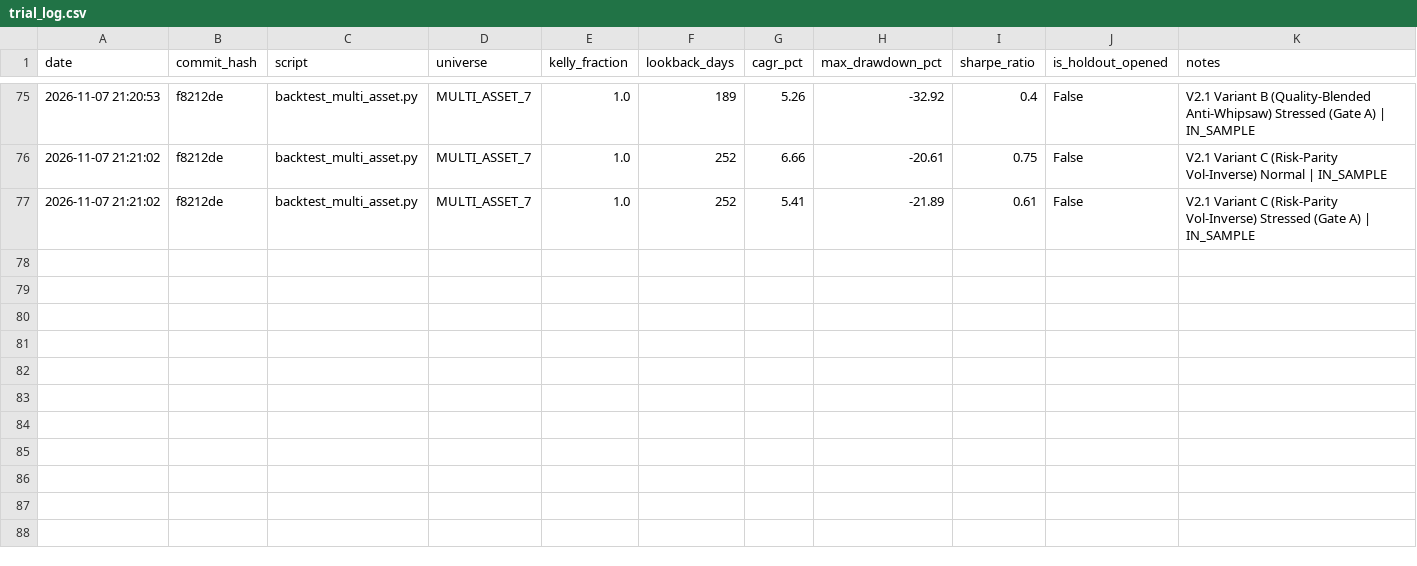
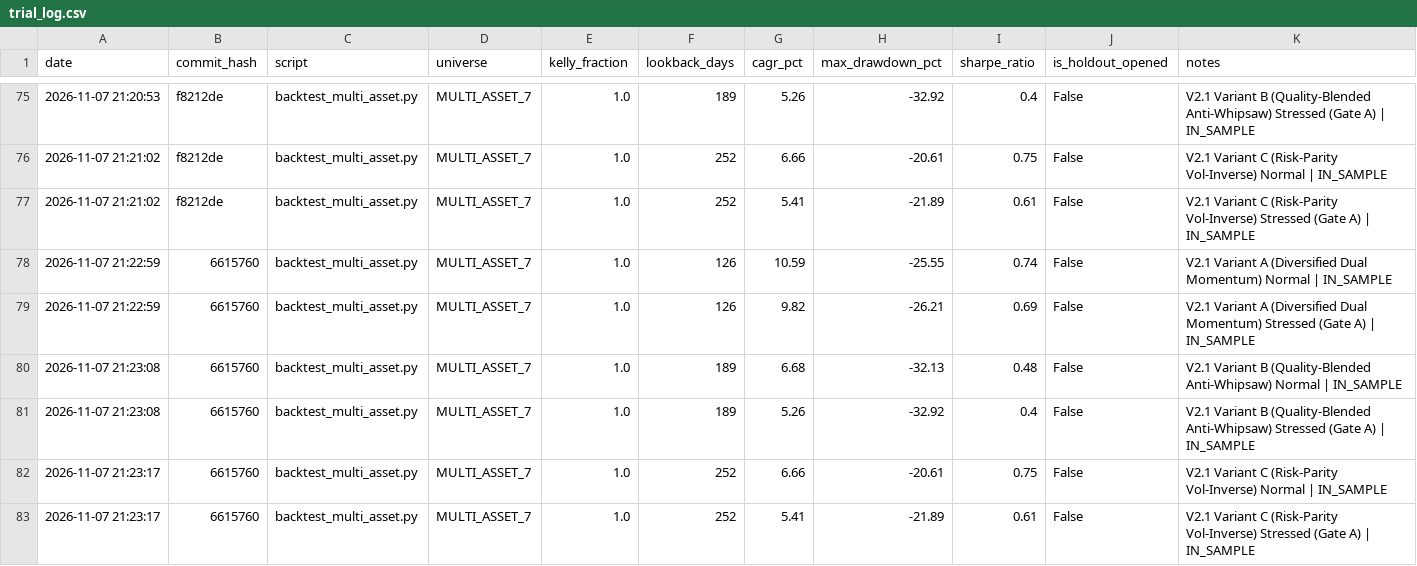
Before and after one commit to rain2002/trading_bot, a CSV file: trading_system/data/trial_log.csv, drawn as a sheet; only a part is shown, gaps mark what is left out.

Commit message:
chore(audit): record audited Multi-Asset V2.1 matrix and baseline results from committed code 6615760

```diff
--- a/trading_system/data/trial_log.csv
+++ b/trading_system/data/trial_log.csv
@@ -77 +77,7 @@ date,commit_hash,script,universe,kelly_fraction,lookback_days,cagr_pct,max_drawd
 2026-11-07 21:21:02,f8212de,backtest_multi_asset.py,MULTI_ASSET_7,1.0,252,5.41,-21.89,0.61,False,V2.1 Variant C (Risk-Parity Vol-Inverse) Stressed (Gate A) | IN_SAMPLE
+2026-11-07 21:22:59,6615760,backtest_multi_asset.py,MULTI_ASSET_7,1.0,126,10.59,-25.55,0.74,False,V2.1 Variant A (Diversified Dual Momentum) Normal | IN_SAMPLE
+2026-11-07 21:22:59,6615760,backtest_multi_asset.py,MULTI_ASSET_7,1.0,126,9.82,-26.21,0.69,False,V2.1 Variant A (Diversified Dual Momentum) Stressed (Gate A) | IN_SAMPLE
+2026-11-07 21:23:08,6615760,backtest_multi_asset.py,MULTI_ASSET_7,1.0,189,6.68,-32.13,0.48,False,V2.1 Variant B (Quality-Blended Anti-Whipsaw) Normal | IN_SAMPLE
+2026-11-07 21:23:08,6615760,backtest_multi_asset.py,MULTI_ASSET_7,1.0,189,5.26,-32.92,0.4,False,V2.1 Variant B (Quality-Blended Anti-Whipsaw) Stressed (Gate A) | IN_SAMPLE
+2026-11-07 21:23:17,6615760,backtest_multi_asset.py,MULTI_ASSET_7,1.0,252,6.66,-20.61,0.75,False,V2.1 Variant C (Risk-Parity Vol-Inverse) Normal | IN_SAMPLE
+2026-11-07 21:23:17,6615760,backtest_multi_asset.py,MULTI_ASSET_7,1.0,252,5.41,-21.89,0.61,False,V2.1 Variant C (Risk-Parity Vol-Inverse) Stressed (Gate A) | IN_SAMPLE
```
Also changed, not shown: 4 other files.
